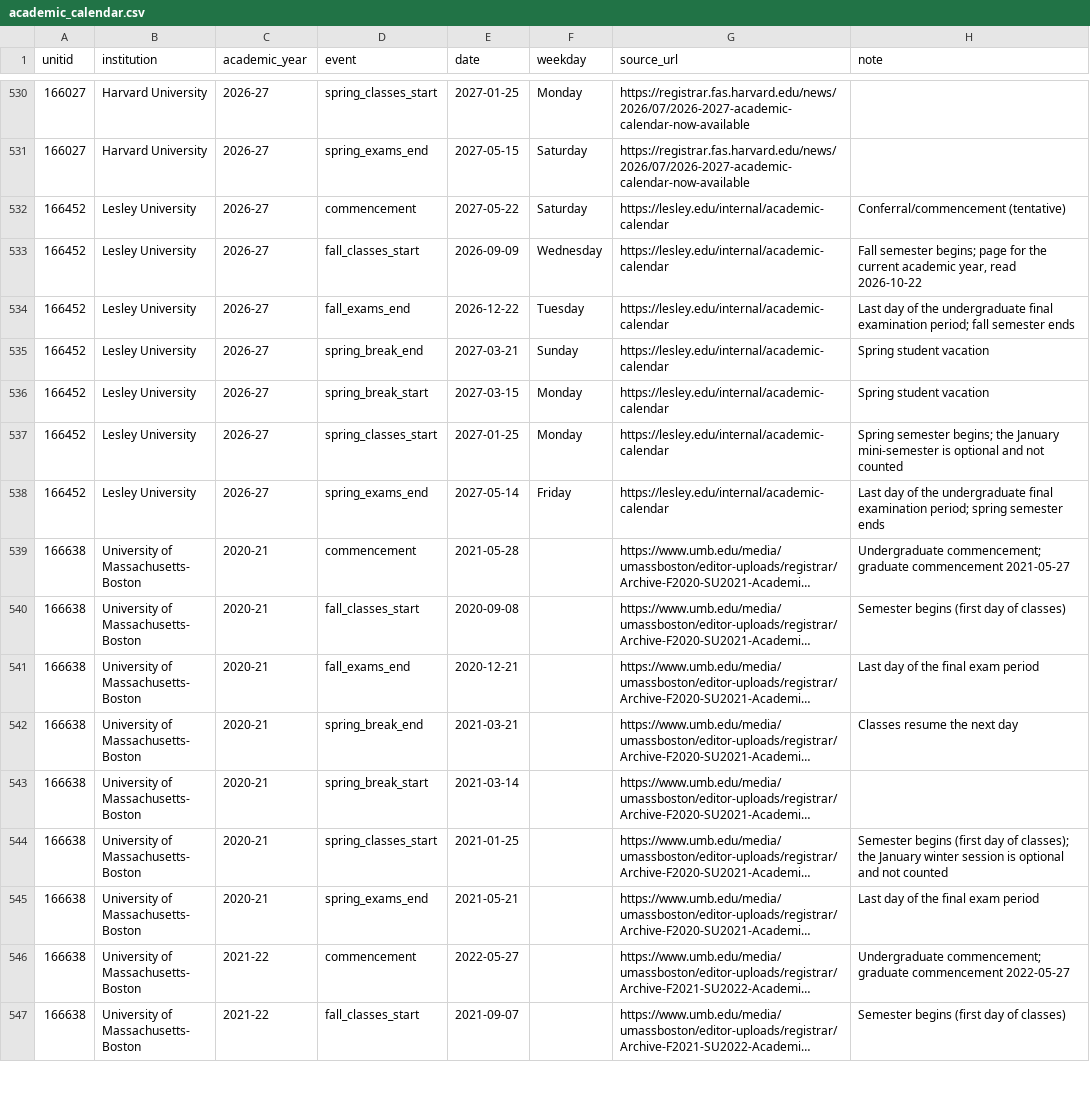
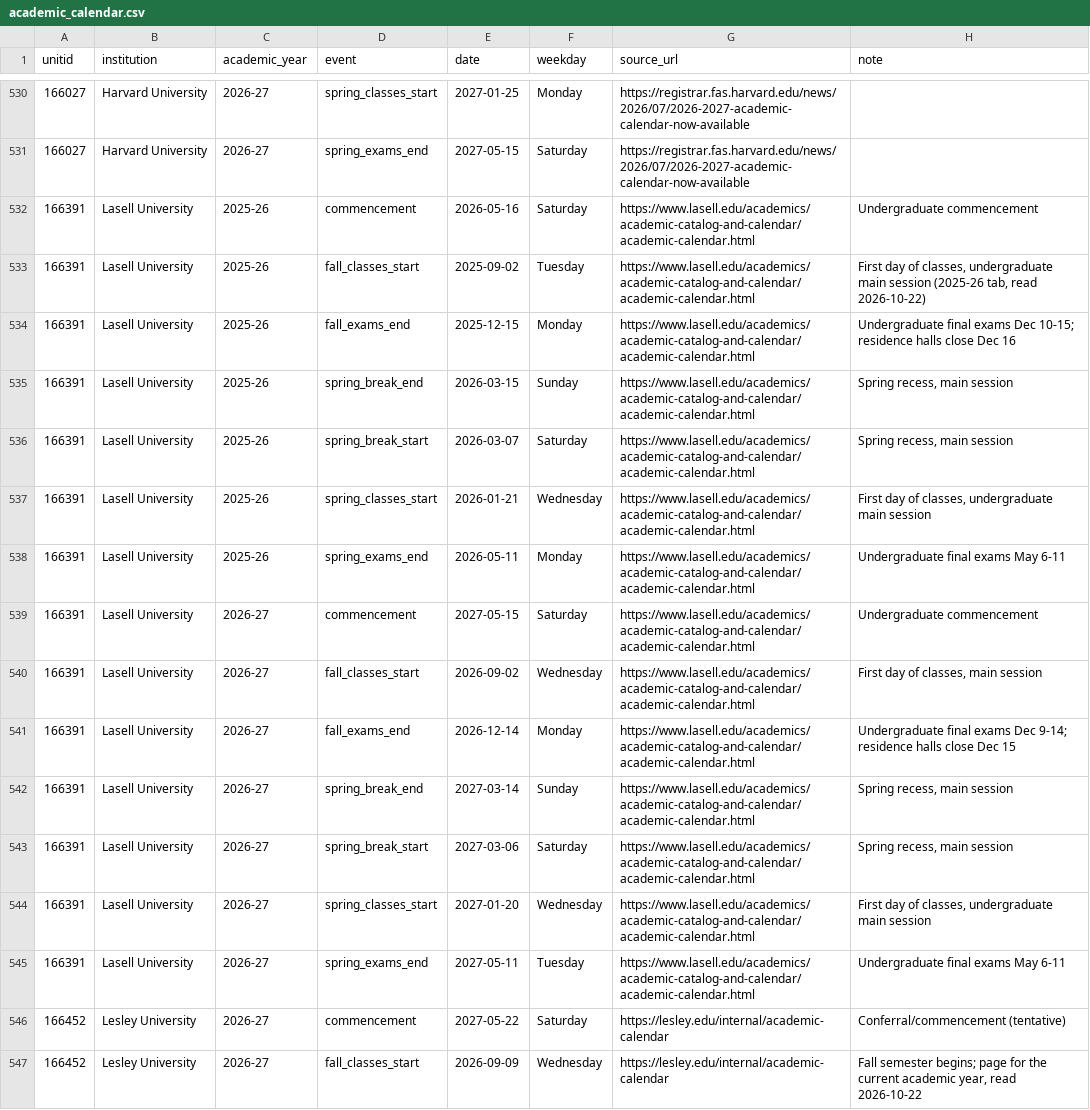
Before and after one commit to AS-XS/Boston-breathes, a CSV file: data/manual/academic_calendar.csv, drawn as a sheet; only a part is shown, gaps mark what is left out; the shorter side is filled out with more unchanged rows; long unchanged cells end in ….

Commit message:
Add Lasell's calendar and three more residence hall policies
- Lasell 2025-26 and 2026-27 from its academic calendar (its older
  catalogs have no calendar): 22 universities now have calendars.
- Residence hall policies now cover 62% of beds: Boston University's
  Thanksgiving and spring policy confirmed from the Daily Free Press;
  Northeastern lets students with year-long contracts stay through winter
  break; Lasell closes its halls for winter break.

```diff
--- a/data/manual/academic_calendar.csv
+++ b/data/manual/academic_calendar.csv
@@ -531,2 +531,16 @@ unitid,institution,academic_year,event,date,weekday,source_url,note
 166027,Harvard University,2026-27,spring_exams_end,2027-05-15,Saturday,https://registrar.fas.harvard.edu/news/2026/07/2026-2027-academic-calendar-now-available,
+166391,Lasell University,2025-26,commencement,2026-05-16,Saturday,https://www.lasell.edu/academics/academic-catalog-and-calendar/academic-calendar.html,Undergraduate commencement
+166391,Lasell University,2025-26,fall_classes_start,2025-09-02,Tuesday,https://www.lasell.edu/academics/academic-catalog-and-calendar/academic-calendar.html,"First day of classes, undergraduate main session (2025-26 tab, read 2026-10-22)"
+166391,Lasell University,2025-26,fall_exams_end,2025-12-15,Monday,https://www.lasell.edu/academics/academic-catalog-and-calendar/academic-calendar.html,Undergraduate final exams Dec 10-15; residence halls close Dec 16
+166391,Lasell University,2025-26,spring_break_end,2026-03-15,Sunday,https://www.lasell.edu/academics/academic-catalog-and-calendar/academic-calendar.html,"Spring recess, main session"
+166391,Lasell University,2025-26,spring_break_start,2026-03-07,Saturday,https://www.lasell.edu/academics/academic-catalog-and-calendar/academic-calendar.html,"Spring recess, main session"
+166391,Lasell University,2025-26,spring_classes_start,2026-01-21,Wednesday,https://www.lasell.edu/academics/academic-catalog-and-calendar/academic-calendar.html,"First day of classes, undergraduate main session"
+166391,Lasell University,2025-26,spring_exams_end,2026-05-11,Monday,https://www.lasell.edu/academics/academic-catalog-and-calendar/academic-calendar.html,Undergraduate final exams May 6-11
+166391,Lasell University,2026-27,commencement,2027-05-15,Saturday,https://www.lasell.edu/academics/academic-catalog-and-calendar/academic-calendar.html,Undergraduate commencement
+166391,Lasell University,2026-27,fall_classes_start,2026-09-02,Wednesday,https://www.lasell.edu/academics/academic-catalog-and-calendar/academic-calendar.html,"First day of classes, main session"
+166391,Lasell University,2026-27,fall_exams_end,2026-12-14,Monday,https://www.lasell.edu/academics/academic-catalog-and-calendar/academic-calendar.html,Undergraduate final exams Dec 9-14; residence halls close Dec 15
+166391,Lasell University,2026-27,spring_break_end,2027-03-14,Sunday,https://www.lasell.edu/academics/academic-catalog-and-calendar/academic-calendar.html,"Spring recess, main session"
+166391,Lasell University,2026-27,spring_break_start,2027-03-06,Saturday,https://www.lasell.edu/academics/academic-catalog-and-calendar/academic-calendar.html,"Spring recess, main session"
+166391,Lasell University,2026-27,spring_classes_start,2027-01-20,Wednesday,https://www.lasell.edu/academics/academic-catalog-and-calendar/academic-calendar.html,"First day of classes, undergraduate main session"
+166391,Lasell University,2026-27,spring_exams_end,2027-05-11,Tuesday,https://www.lasell.edu/academics/academic-catalog-and-calendar/academic-calendar.html,Undergraduate final exams May 6-11
 166452,Lesley University,2026-27,commencement,2027-05-22,Saturday,https://lesley.edu/internal/academic-calendar,Conferral/commencement (tentative)
```
Also changed, not shown: data/manual/residence_hall_breaks.csv, data/processed/presence_evaluation.csv, 17 other files.
